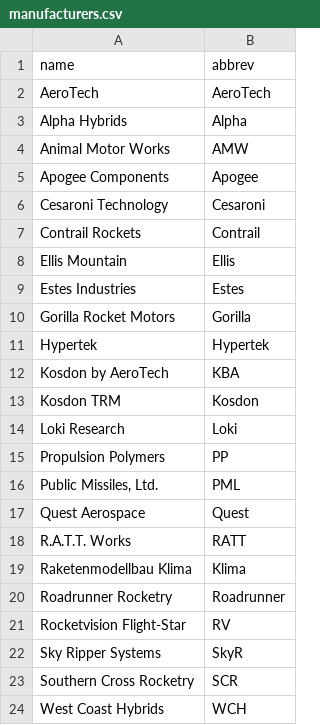
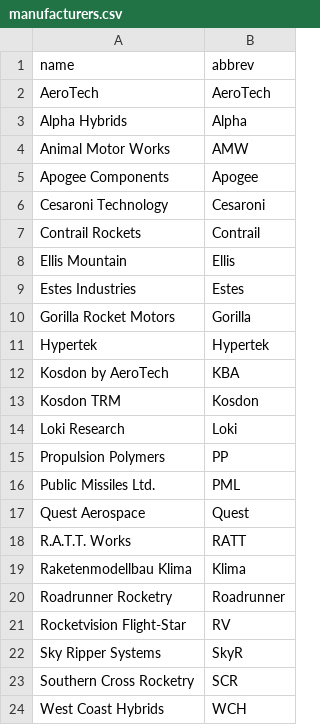
Before and after one commit to rlhatcher/ronaldhatcherblog, a CSV file: notebooks/thrustcurve/manufacturers.csv, drawn as a sheet.

Commit message:
dataset tweaks

```diff
--- a/notebooks/thrustcurve/manufacturers.csv
+++ b/notebooks/thrustcurve/manufacturers.csv
@@ -15,3 +15,3 @@ Loki Research,Loki
 Propulsion Polymers,PP
-"Public Missiles, Ltd.",PML
+Public Missiles Ltd.,PML
 Quest Aerospace,Quest
```
